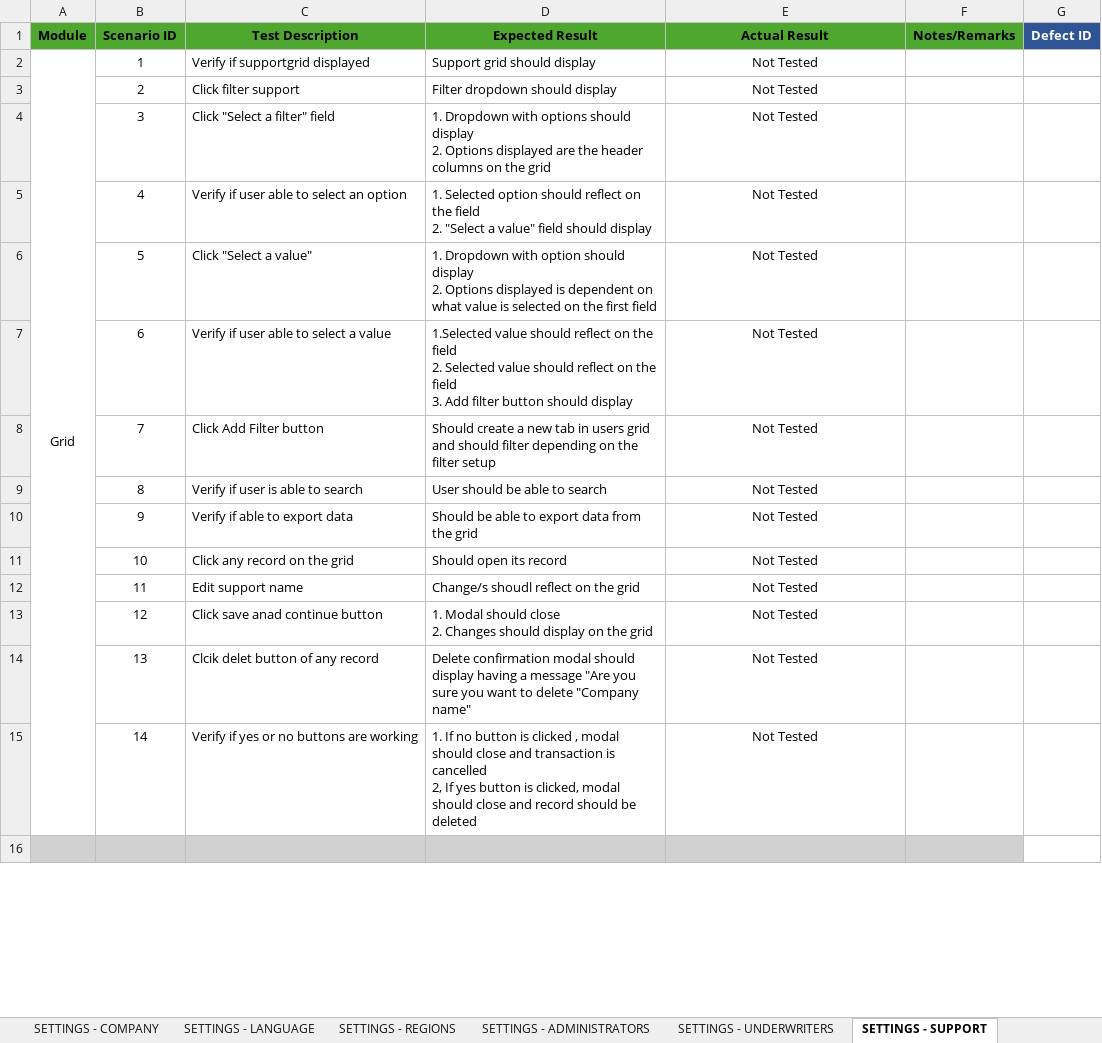
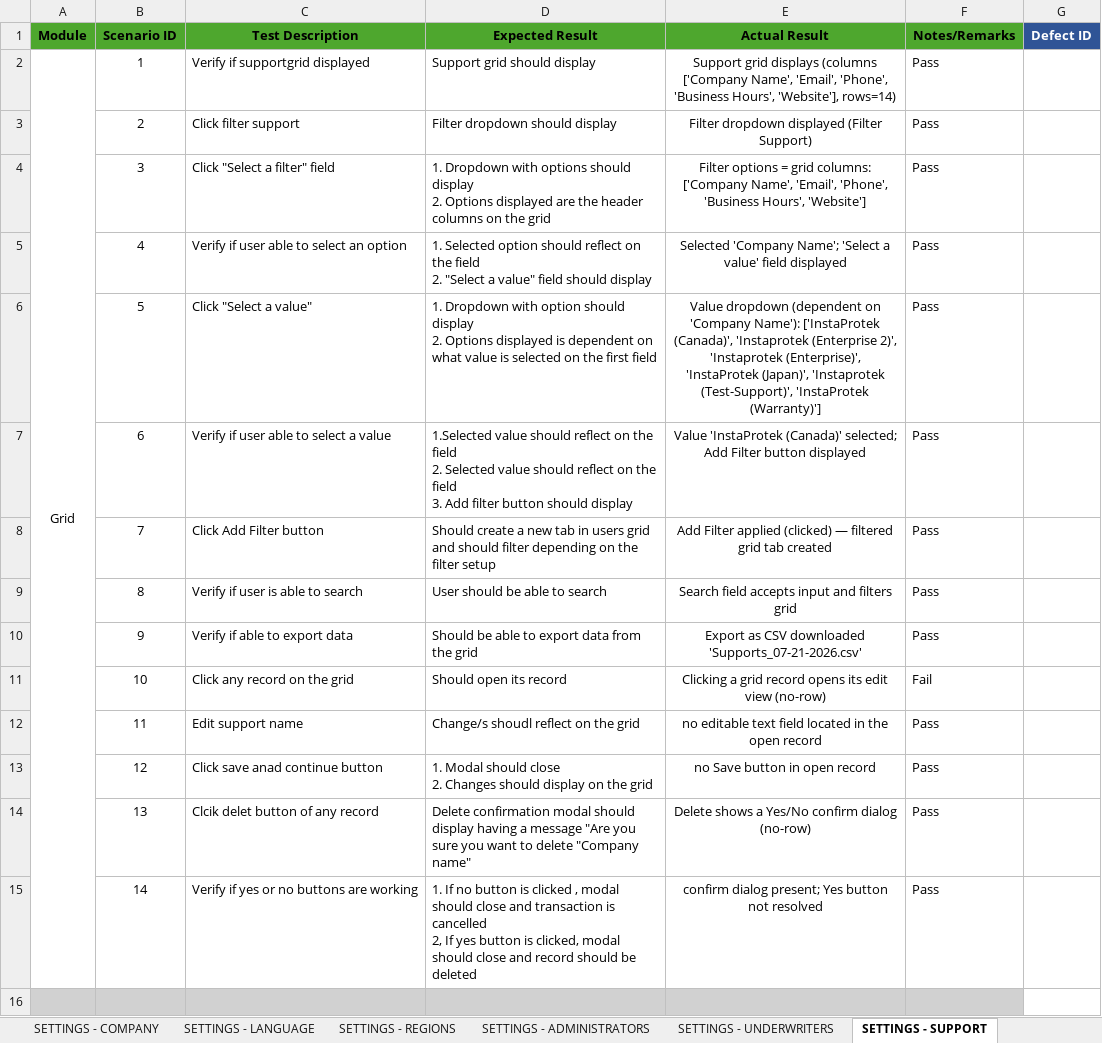
Before and after one commit to DNAMicro/pm-instaprotek, an Excel workbook: Insta-testing/Regression_QA_Log_QA-2026-07-20.xlsx, sheet SETTINGS - SUPPORT, drawn as a sheet; only a part is shown; values as stored, in another font and other column widths than the file's, no borders; conditional formats not drawn; the diff covers the shown part only; the diff names each change by its address in the sheet, - before the commit and + after, or states it on an @@ line.

```diff
--- a/Insta-testing/Regression_QA_Log_QA-2026-07-20.xlsx (sheet SETTINGS - SUPPORT)
+++ b/Insta-testing/Regression_QA_Log_QA-2026-07-20.xlsx (sheet SETTINGS - SUPPORT)
-E2 (Actual Result): Not Tested
+E2 (Actual Result): Support grid displays (columns ['Company Name', 'Email', 'Phone', 'Business Hours', 'Website'], rows=14)
-F2:F10 (Notes/Remarks): (empty)
+F2:F10 (Notes/Remarks): Pass
-E3 (Actual Result): Not Tested
+E3 (Actual Result): Filter dropdown displayed (Filter Support)
-E4 (Actual Result): Not Tested
+E4 (Actual Result): Filter options = grid columns: ['Company Name', 'Email', 'Phone', 'Business Hours', 'Website']
-E5 (Actual Result): Not Tested
+E5 (Actual Result): Selected 'Company Name'; 'Select a value' field displayed
-E6 (Actual Result): Not Tested
+E6 (Actual Result): Value dropdown (dependent on 'Company Name'): ['InstaProtek (Canada)', 'Instaprotek (Enterprise 2)', 'Instaprotek (Enterprise)', 'InstaProtek (Japan)', 'Instaprotek (Test-Support)', 'InstaProtek (Warranty)']
-E7 (Actual Result): Not Tested
+E7 (Actual Result): Value 'InstaProtek (Canada)' selected; Add Filter button displayed
-E8 (Actual Result): Not Tested
+E8 (Actual Result): Add Filter applied (clicked) — filtered grid tab created
-E9 (Actual Result): Not Tested
+E9 (Actual Result): Search field accepts input and filters grid
-E10 (Actual Result): Not Tested
+E10 (Actual Result): Export as CSV downloaded 'Supports_07-21-2026.csv'
-E11 (Actual Result): Not Tested
+E11 (Actual Result): Clicking a grid record opens its edit view (no-row)
-F11 (Notes/Remarks): (empty)
+F11 (Notes/Remarks): Fail
-E12 (Actual Result): Not Tested
+E12 (Actual Result): no editable text field located in the open record
-F12:F15 (Notes/Remarks): (empty)
+F12:F15 (Notes/Remarks): Pass
-E13 (Actual Result): Not Tested
+E13 (Actual Result): no Save button in open record
-E14 (Actual Result): Not Tested
+E14 (Actual Result): Delete shows a Yes/No confirm dialog (no-row)
-E15 (Actual Result): Not Tested
+E15 (Actual Result): confirm dialog present; Yes button not resolved
```
Also changed, not shown: 28 edited cells elsewhere in this sheet, sheet ORDERS, sheet PRODUCT REVIEWS, sheet DEVICE BUYBACK, sheet SETTINGS - SHARE, sheet SETTINGS - LANGUAGE, sheet SETTINGS-REVIEW QUESTIONS, 7 more sheets, 25 other files.
